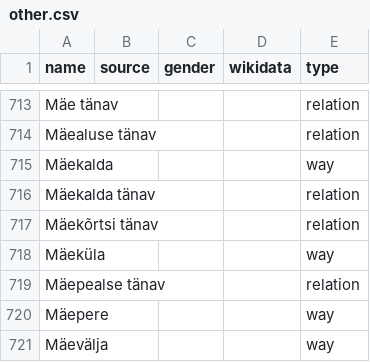
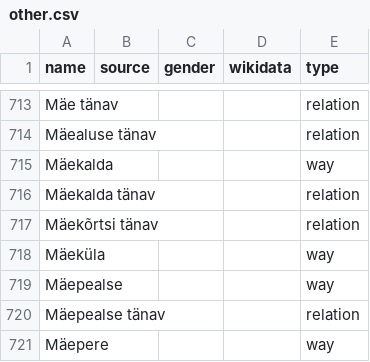
Before and after one commit to EqualStreetNames/equalstreetnames-tallinn, a CSV file: data/other.csv, drawn as a sheet; only a part is shown, gaps mark what is left out; the shorter side is filled out with more unchanged rows; the diff names each change by its address in the sheet, - before the commit and + after, or states it on an @@ line.

```diff
--- a/data/other.csv
+++ b/data/other.csv
+row 719: Mäepealse |  |  |  | way
```
Also changed, not shown: 3 other files.
